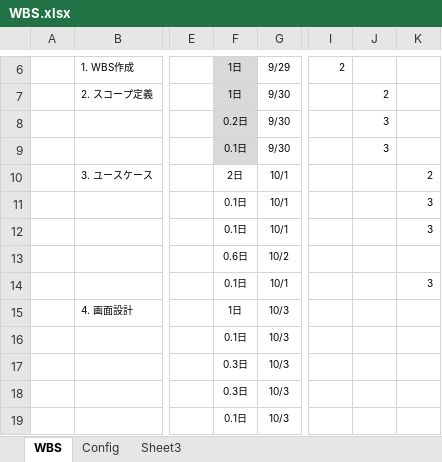
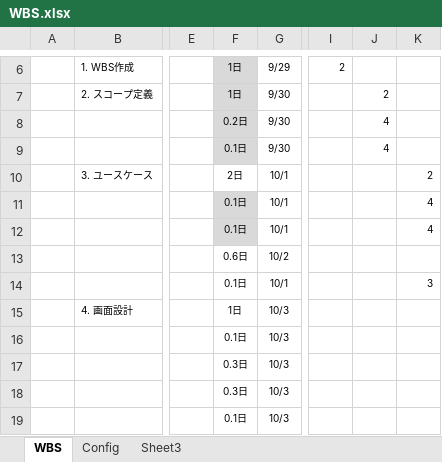
Before and after one commit to rikkyrice/typing-game, an Excel workbook: docs/WBS.xlsx, sheet WBS, drawn as a sheet; only a part is shown, gaps mark what is left out; values as stored, in another font and other column widths than the file's, no borders; conditional formats not drawn; the diff names each change by its address in the sheet, - before the commit and + after, or states it on an @@ line.

Commit message:
fix: 活動を追記

```diff
--- a/docs/WBS.xlsx (sheet WBS)
+++ b/docs/WBS.xlsx (sheet WBS)
-J8:J9: 3
+J8:J9: 4
-F11:F12 fill: none
+F11:F12 fill: #D9D9D9
-K11:K12: 3
+K11:K12: 4
```
